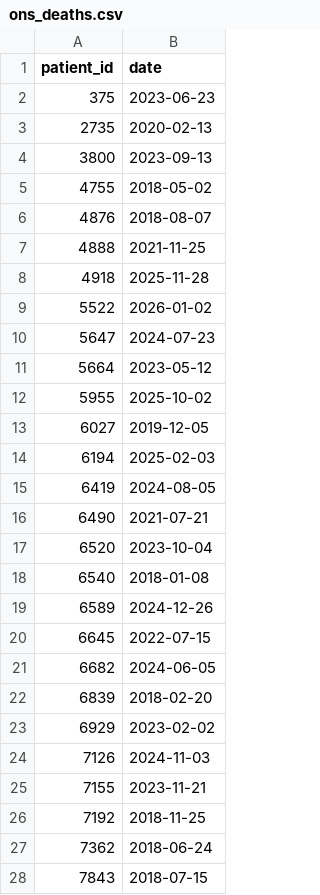
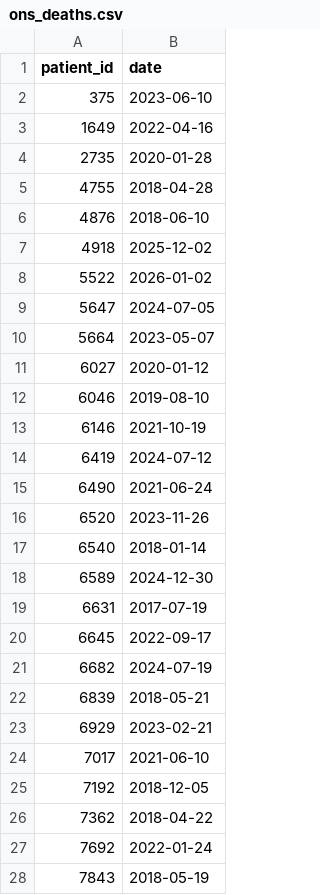
Before and after one commit to opensafely/demo_repo, a CSV file: dummy_tables/dummy_tables_pre_pandemic/ons_deaths.csv, drawn as a sheet; only a part is shown; the diff covers the shown part only.

```diff
--- a/dummy_tables/dummy_tables_pre_pandemic/ons_deaths.csv
+++ b/dummy_tables/dummy_tables_pre_pandemic/ons_deaths.csv
@@ -1,28 +1,28 @@
 patient_id,date
-375,2023-06-23
-2735,2020-02-13
-3800,2023-09-13
-4755,2018-05-02
-4876,2018-08-07
-4888,2021-11-25
-4918,2025-11-28
+375,2023-06-10
+1649,2022-04-16
+2735,2020-01-28
+4755,2018-04-28
+4876,2018-06-10
+4918,2025-12-02
 5522,2026-01-02
-5647,2024-07-23
-5664,2023-05-12
-5955,2025-10-02
-6027,2019-12-05
-6194,2025-02-03
-6419,2024-08-05
-6490,2021-07-21
-6520,2023-10-04
-6540,2018-01-08
-6589,2024-12-26
-6645,2022-07-15
-6682,2024-06-05
-6839,2018-02-20
-6929,2023-02-02
-7126,2024-11-03
-7155,2023-11-21
-7192,2018-11-25
-7362,2018-06-24
-7843,2018-07-15
+5647,2024-07-05
+5664,2023-05-07
+6027,2020-01-12
+6046,2019-08-10
+6146,2021-10-19
+6419,2024-07-12
+6490,2021-06-24
+6520,2023-11-26
+6540,2018-01-14
+6589,2024-12-30
+6631,2017-07-19
+6645,2022-09-17
+6682,2024-07-19
+6839,2018-05-21
+6929,2023-02-21
+7017,2021-06-10
+7192,2018-12-05
+7362,2018-04-22
+7692,2022-01-24
+7843,2018-05-19
```
Also changed, not shown: 2 added rows, 6 removed rows and 11 edited cells elsewhere in this file, dummy_tables/dummy_tables_pandemic/addresses.csv, dummy_tables/dummy_tables_pandemic/ons_deaths.csv, 14 other files.
